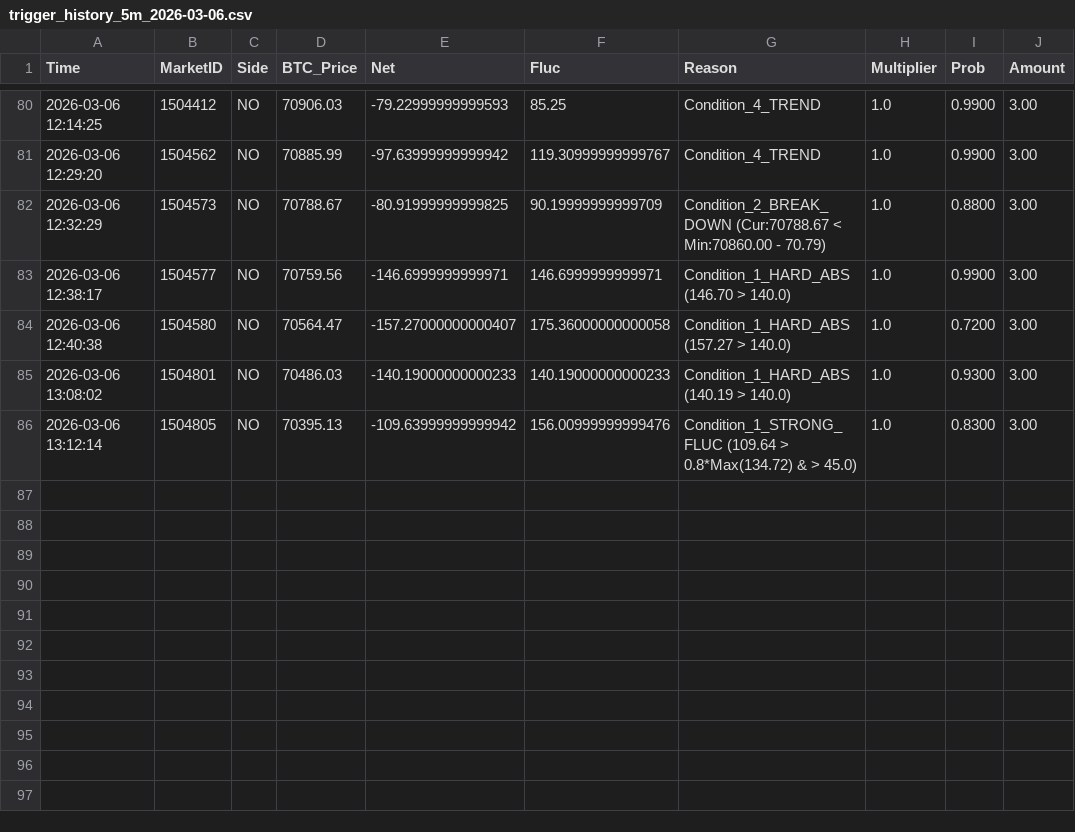
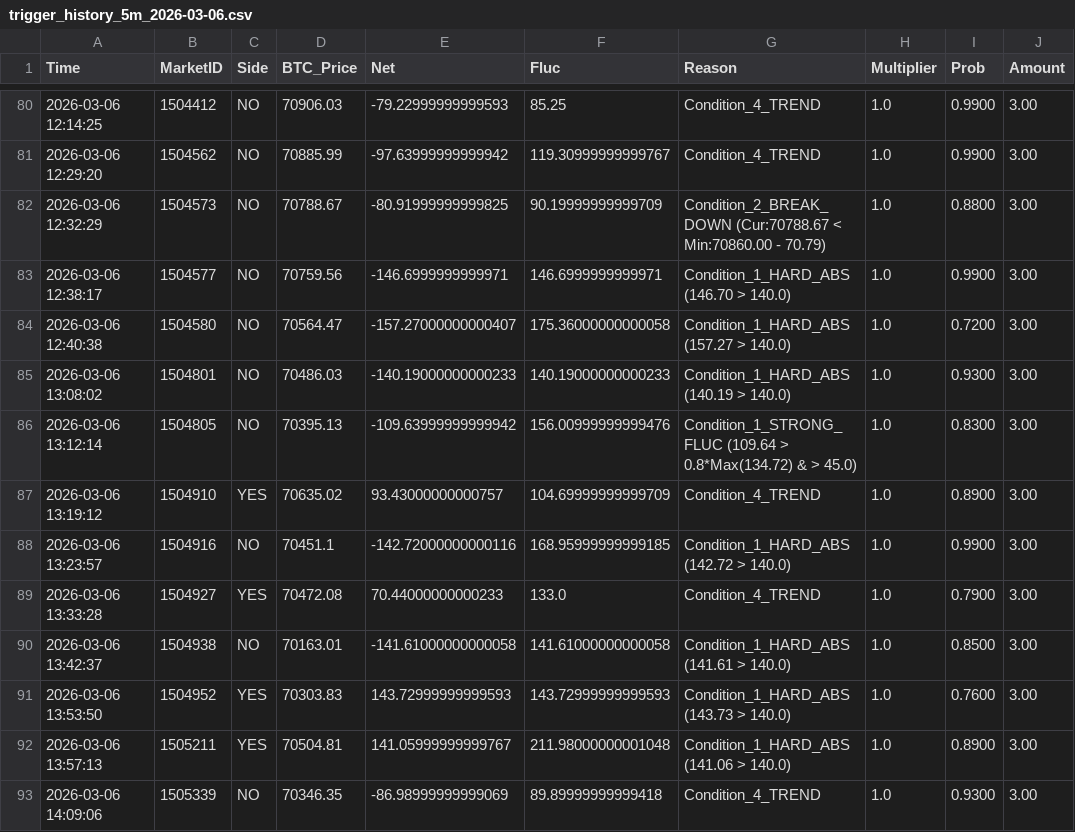
Before and after one commit to 649922737/polymarket, a CSV file: trigger_history_5m_2026-03-06.csv, drawn as a sheet; only a part is shown, gaps mark what is left out.

```diff
--- a/trigger_history_5m_2026-03-06.csv
+++ b/trigger_history_5m_2026-03-06.csv
@@ -86 +86,8 @@ Time,MarketID,Side,BTC_Price,Net,Fluc,Reason,Multiplier,Prob,Amount
 2026-03-06 13:12:14,1504805,NO,70395.13,-109.63999999999942,156.00999999999476,Condition_1_STRONG_FLUC (109.64 > 0.8*Max(134.72) & > 45.0),1.0,0.8300,3.00
+2026-03-06 13:19:12,1504910,YES,70635.02,93.43000000000757,104.69999999999709,Condition_4_TREND,1.0,0.8900,3.00
+2026-03-06 13:23:57,1504916,NO,70451.1,-142.72000000000116,168.95999999999185,Condition_1_HARD_ABS (142.72 > 140.0),1.0,0.9900,3.00
+2026-03-06 13:33:28,1504927,YES,70472.08,70.44000000000233,133.0,Condition_4_TREND,1.0,0.7900,3.00
+2026-03-06 13:42:37,1504938,NO,70163.01,-141.61000000000058,141.61000000000058,Condition_1_HARD_ABS (141.61 > 140.0),1.0,0.8500,3.00
+2026-03-06 13:53:50,1504952,YES,70303.83,143.72999999999593,143.72999999999593,Condition_1_HARD_ABS (143.73 > 140.0),1.0,0.7600,3.00
+2026-03-06 13:57:13,1505211,YES,70504.81,141.05999999999767,211.98000000001048,Condition_1_HARD_ABS (141.06 > 140.0),1.0,0.8900,3.00
+2026-03-06 14:09:06,1505339,NO,70346.35,-86.98999999999069,89.89999999999418,Condition_4_TREND,1.0,0.9300,3.00
```
Also changed, not shown: market_cycles_15m_2026-03-06.csv, market_cycles_5m_2026-03-06.csv, 5 other files.
